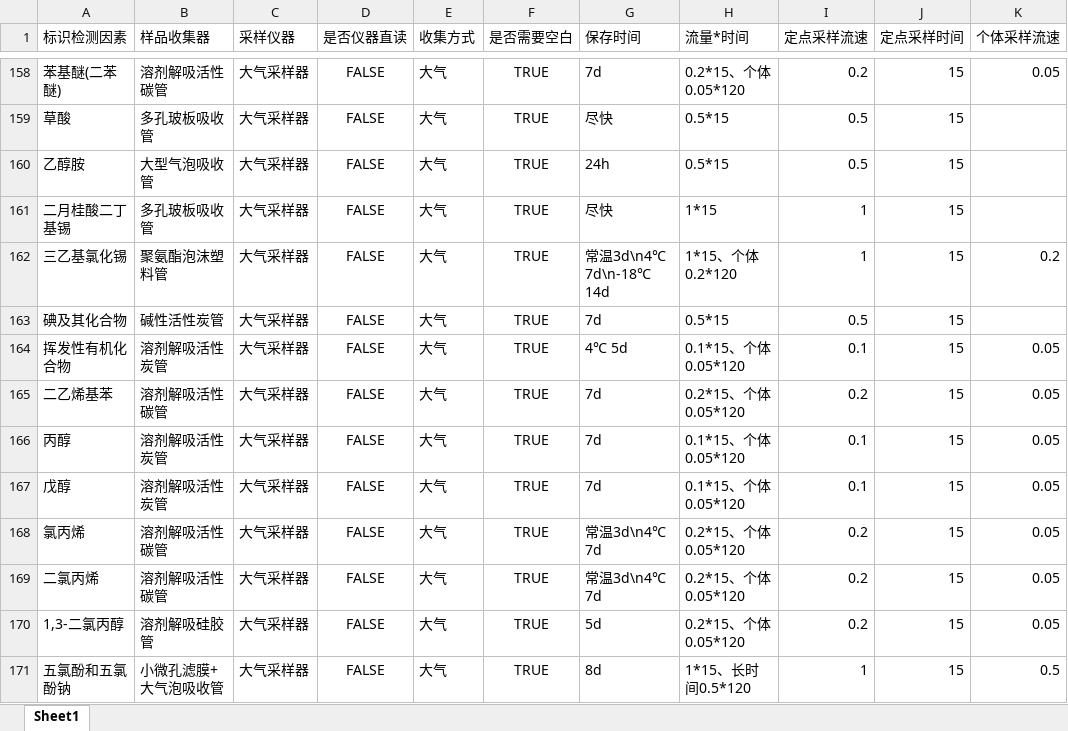
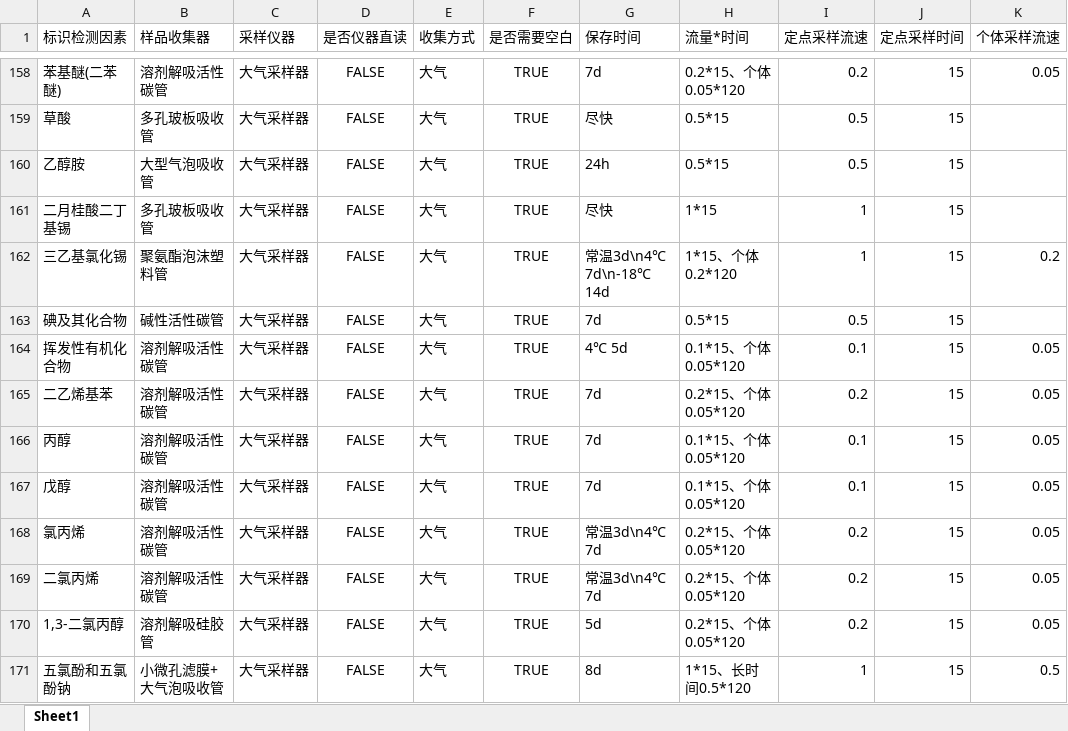
Before and after one commit to SuperParadox-Amateur/Detection_Works_New, an Excel workbook: info_files/检测因素参考信息.xlsx, sheet Sheet1, drawn as a sheet; only a part is shown, gaps mark what is left out; values as stored, in another font and other column widths than the file's, no borders; the diff covers the shown part only; the diff names each change by its address in the sheet, - before the commit and + after, or states it on an @@ line.

```diff
--- a/info_files/检测因素参考信息.xlsx (sheet Sheet1)
+++ b/info_files/检测因素参考信息.xlsx (sheet Sheet1)
-B163 (样品收集器): 碱性活性炭管
+B163 (样品收集器): 碱性活性碳管
-B164 (样品收集器): 溶剂解吸活性炭管
+B164 (样品收集器): 溶剂解吸活性碳管
-B166:B167 (样品收集器): 溶剂解吸活性炭管
+B166:B167 (样品收集器): 溶剂解吸活性碳管
```
Also changed, not shown: 48 edited cells elsewhere in this sheet, 6 other files.
